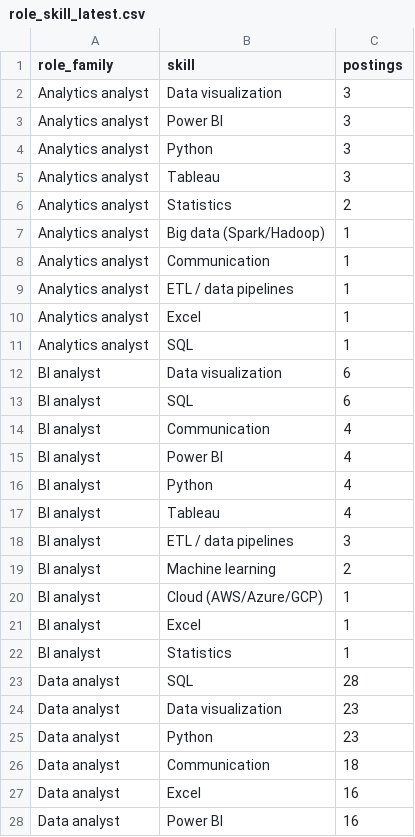
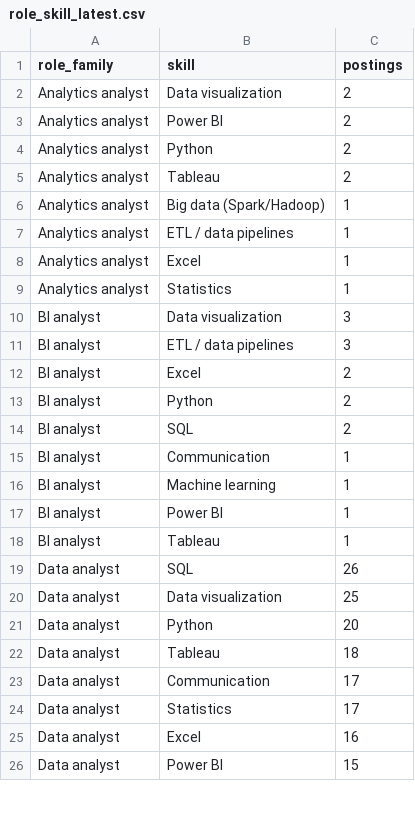
Before and after one commit to Bharathpurvath/advanced-projects, a CSV file: india-data-analyst-job-market-capstone/reports/role_skill_latest.csv, drawn as a sheet; only a part is shown; the diff covers the shown part only.

```diff
--- a/india-data-analyst-job-market-capstone/reports/role_skill_latest.csv
+++ b/india-data-analyst-job-market-capstone/reports/role_skill_latest.csv
@@ -1,28 +1,26 @@
 role_family,skill,postings
-Analytics analyst,Data visualization,3
-Analytics analyst,Power BI,3
-Analytics analyst,Python,3
-Analytics analyst,Tableau,3
-Analytics analyst,Statistics,2
+Analytics analyst,Data visualization,2
+Analytics analyst,Power BI,2
+Analytics analyst,Python,2
+Analytics analyst,Tableau,2
 Analytics analyst,Big data (Spark/Hadoop),1
-Analytics analyst,Communication,1
 Analytics analyst,ETL / data pipelines,1
 Analytics analyst,Excel,1
-Analytics analyst,SQL,1
-BI analyst,Data visualization,6
-BI analyst,SQL,6
-BI analyst,Communication,4
-BI analyst,Power BI,4
-BI analyst,Python,4
-BI analyst,Tableau,4
+Analytics analyst,Statistics,1
+BI analyst,Data visualization,3
 BI analyst,ETL / data pipelines,3
-BI analyst,Machine learning,2
-BI analyst,Cloud (AWS/Azure/GCP),1
-BI analyst,Excel,1
-BI analyst,Statistics,1
-Data analyst,SQL,28
-Data analyst,Data visualization,23
-Data analyst,Python,23
-Data analyst,Communication,18
+BI analyst,Excel,2
+BI analyst,Python,2
+BI analyst,SQL,2
+BI analyst,Communication,1
+BI analyst,Machine learning,1
+BI analyst,Power BI,1
+BI analyst,Tableau,1
+Data analyst,SQL,26
+Data analyst,Data visualization,25
+Data analyst,Python,20
+Data analyst,Tableau,18
+Data analyst,Communication,17
+Data analyst,Statistics,17
 Data analyst,Excel,16
-Data analyst,Power BI,16
+Data analyst,Power BI,15
```
Also changed, not shown: 2 removed rows and 4 edited cells elsewhere in this file, india-data-analyst-job-market-capstone/reports/pull_history.csv, india-data-analyst-job-market-capstone/reports/skill_demand_latest.csv, 7 other files.
